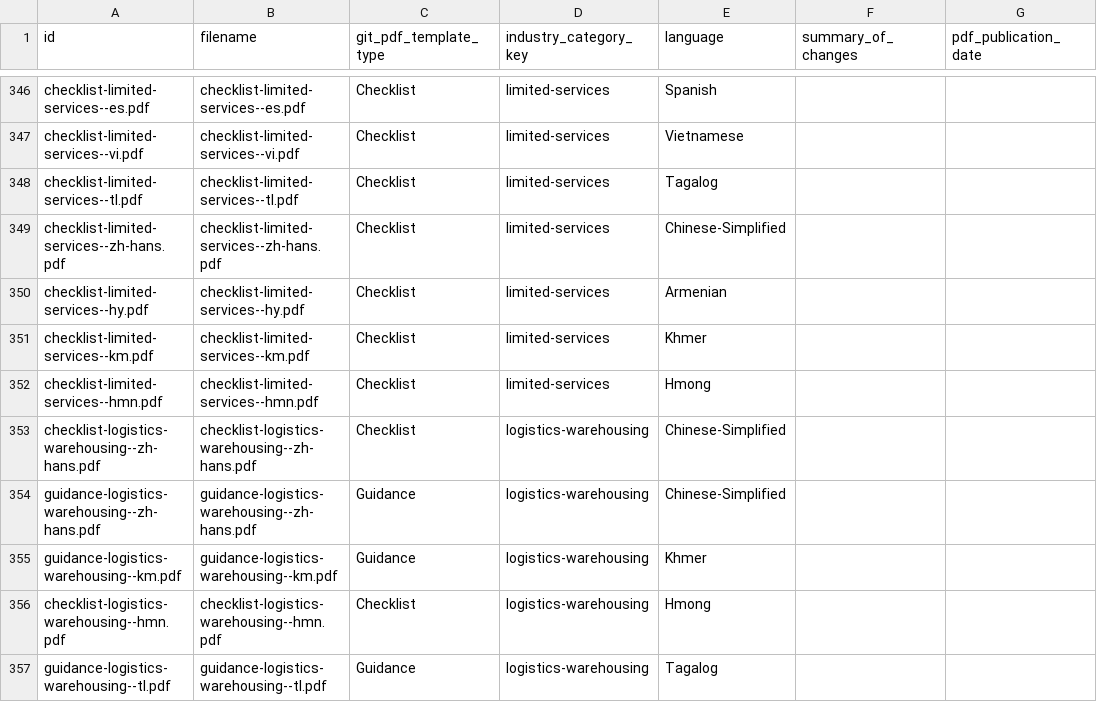
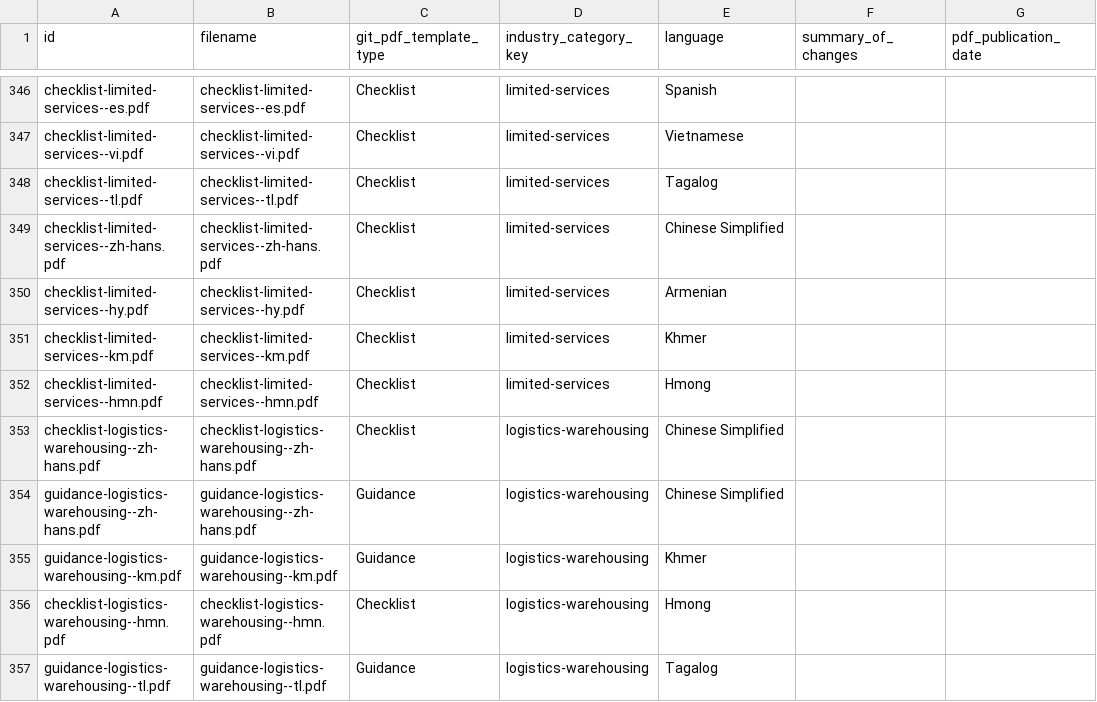
Before and after one commit to cagov/storybook-ca-gov, a CSV file: stories/web-components/cagov-reopening/api/auto-generated-data/csv/data-covid19-industry-guidance-pdf-links.csv, drawn as a sheet; only a part is shown, gaps mark what is left out; the diff covers the shown part only; the diff names each change by its address in the sheet, - before the commit and + after, or states it on an @@ line.

```diff
--- a/stories/web-components/cagov-reopening/api/auto-generated-data/csv/data-covid19-industry-guidance-pdf-links.csv
+++ b/stories/web-components/cagov-reopening/api/auto-generated-data/csv/data-covid19-industry-guidance-pdf-links.csv
-E349 (language): Chinese-Simplified
+E349 (language): Chinese Simplified
-E353:E354 (language): Chinese-Simplified
+E353:E354 (language): Chinese Simplified
```
Also changed, not shown: 109 edited cells elsewhere in this file, stories/web-components/cagov-reopening/api/auto-generated-data/csv/data-covid19-county-webpages.csv, stories/web-components/cagov-reopening/api/auto-generated-data/csv/data-covid19-language-keys.csv, 10 other files.
